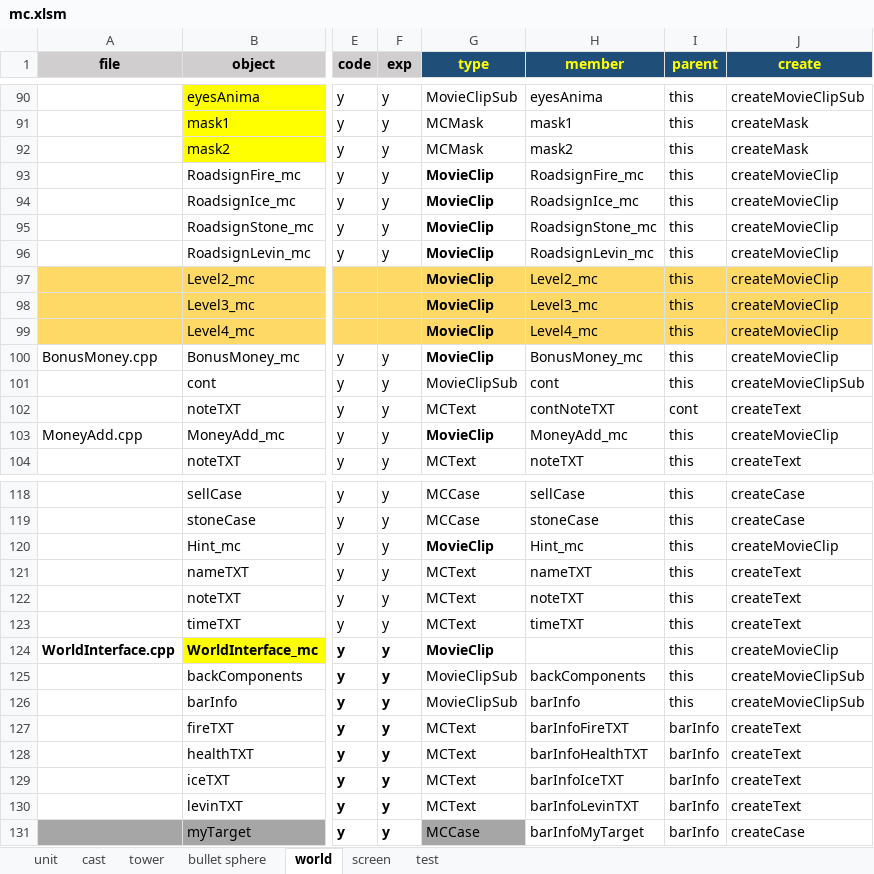
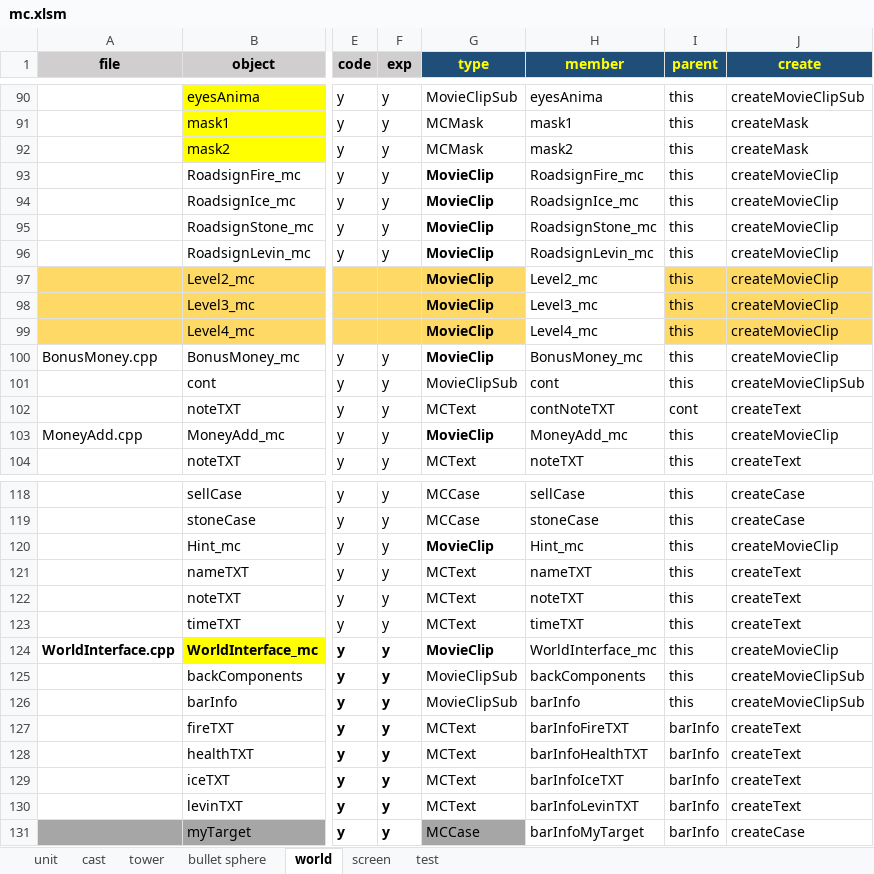
Before and after one commit to hans511002/brave, an Excel workbook: Resources/mc.xlsm, sheet world, drawn as a sheet; only a part is shown, gaps mark what is left out; values as stored, in another font and other column widths than the file's, no borders; the diff covers the shown part only; the diff names each change by its address in the sheet, - before the commit and + after, or states it on an @@ line.

```diff
--- a/Resources/mc.xlsm (sheet world)
+++ b/Resources/mc.xlsm (sheet world)
-H97:H99 fill: #FFD966
+H97:H99 fill: none
-H124 (member): (empty)
+H124 (member): WorldInterface_mc
```
Also changed, not shown: 65 added rows elsewhere in this sheet, 9 other files.
